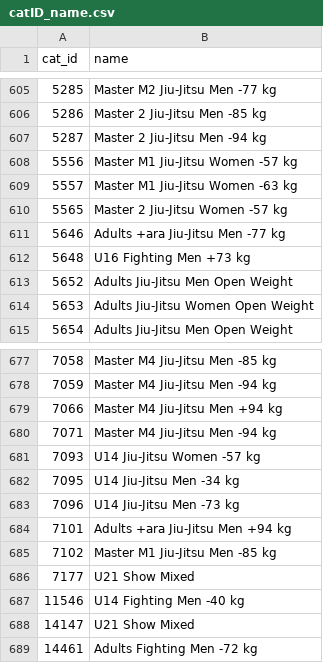
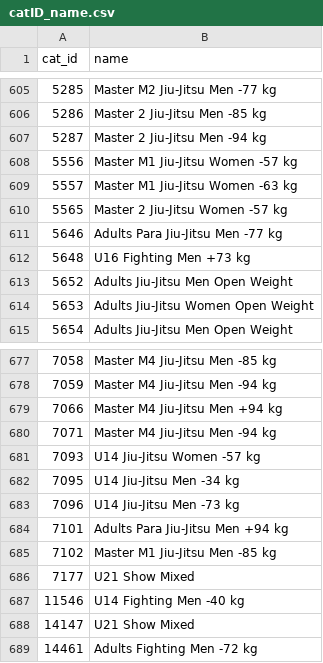
Before and after one commit to ClaudiaBehnke86/JJIFsupportFiles, a CSV file: catID_name.csv, drawn as a sheet; only a part is shown, gaps mark what is left out; the diff covers the shown part only.

```diff
--- a/catID_name.csv
+++ b/catID_name.csv
@@ -610,3 +610,3 @@ cat_id;name
 5565;Master 2 Jiu-Jitsu Women -57 kg
-5646;Adults +ara Jiu-Jitsu Men -77 kg
+5646;Adults Para Jiu-Jitsu Men -77 kg
 5648;U16 Fighting Men +73 kg
@@ -683,3 +683,3 @@ cat_id;name
 7096;U14 Jiu-Jitsu Men -73 kg
-7101;Adults +ara Jiu-Jitsu Men +94 kg
+7101;Adults Para Jiu-Jitsu Men +94 kg
 7102;Master M1 Jiu-Jitsu Men -85 kg
```
Also changed, not shown: 6 added rows and 20 edited cells elsewhere in this file.
